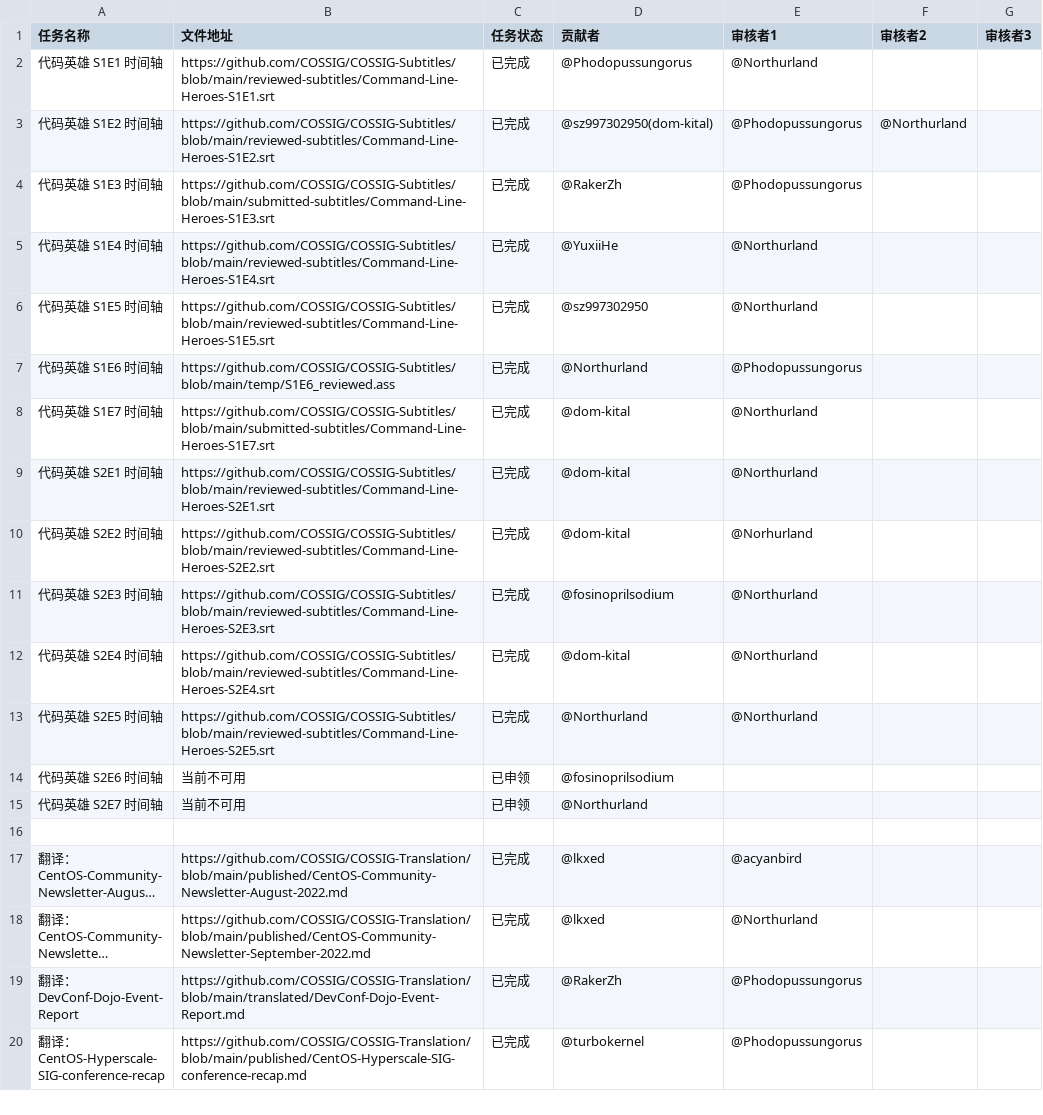
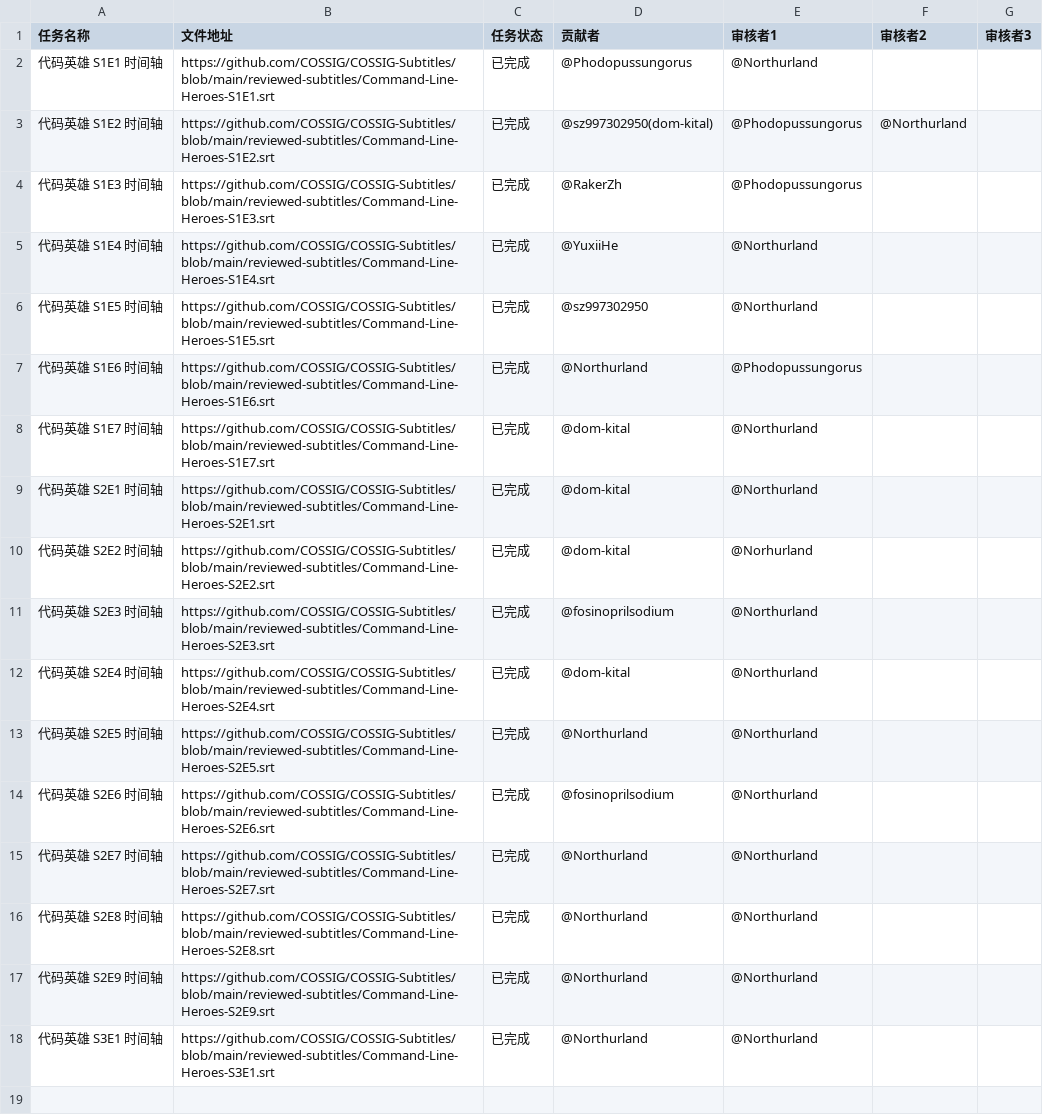
Before and after one commit to COSSIG/Mission-Control, a CSV file: mission-status.csv, drawn as a sheet; only a part is shown; the shorter side is filled out with more unchanged rows; long unchanged cells end in ….

Commit message:
更新字幕时间轴任务状况（~代码英雄 S3E1 已完成）并订正之前不正确的文件地址

```diff
--- a/mission-status.csv
+++ b/mission-status.csv
@@ -3,7 +3,7 @@
 代码英雄 S1E2 时间轴,https://github.com/COSSIG/COSSIG-Subtitles/blob/main/reviewed-subtitles/Command-Line-Heroes-S1E2.srt,已完成,@sz997302950(dom-kital),@Phodopussungorus,@Northurland,
-代码英雄 S1E3 时间轴,https://github.com/COSSIG/COSSIG-Subtitles/blob/main/submitted-subtitles/Command-Line-Heroes-S1E3.srt,已完成,@RakerZh,@Phodopussungorus,,
+代码英雄 S1E3 时间轴,https://github.com/COSSIG/COSSIG-Subtitles/blob/main/reviewed-subtitles/Command-Line-Heroes-S1E3.srt,已完成,@RakerZh,@Phodopussungorus,,
 代码英雄 S1E4 时间轴,https://github.com/COSSIG/COSSIG-Subtitles/blob/main/reviewed-subtitles/Command-Line-Heroes-S1E4.srt,已完成,@YuxiiHe,@Northurland,,
 代码英雄 S1E5 时间轴,https://github.com/COSSIG/COSSIG-Subtitles/blob/main/reviewed-subtitles/Command-Line-Heroes-S1E5.srt,已完成,@sz997302950,@Northurland,,
-代码英雄 S1E6 时间轴,https://github.com/COSSIG/COSSIG-Subtitles/blob/main/temp/S1E6_reviewed.ass,已完成,@Northurland,@Phodopussungorus,,
-代码英雄 S1E7 时间轴,https://github.com/COSSIG/COSSIG-Subtitles/blob/main/submitted-subtitles/Command-Line-Heroes-S1E7.srt,已完成,@dom-kital,@Northurland,,
+代码英雄 S1E6 时间轴,https://github.com/COSSIG/COSSIG-Subtitles/blob/main/reviewed-subtitles/Command-Line-Heroes-S1E6.srt,已完成,@Northurland,@Phodopussungorus,,
+代码英雄 S1E7 时间轴,https://github.com/COSSIG/COSSIG-Subtitles/blob/main/reviewed-subtitles/Command-Line-Heroes-S1E7.srt,已完成,@dom-kital,@Northurland,,
 代码英雄 S2E1 时间轴,https://github.com/COSSIG/COSSIG-Subtitles/blob/main/reviewed-subtitles/Command-Line-Heroes-S2E1.srt,已完成,@dom-kital,@Northurland,,
@@ -13,4 +13,7 @@
 代码英雄 S2E5 时间轴,https://github.com/COSSIG/COSSIG-Subtitles/blob/main/reviewed-subtitles/Command-Line-Heroes-S2E5.srt,已完成,@Northurland,@Northurland,,
-代码英雄 S2E6 时间轴,当前不可用,已申领,@fosinoprilsodium,,,
-代码英雄 S2E7 时间轴,当前不可用,已申领,@Northurland,,,
+代码英雄 S2E6 时间轴,https://github.com/COSSIG/COSSIG-Subtitles/blob/main/reviewed-subtitles/Command-Line-Heroes-S2E6.srt,已完成,@fosinoprilsodium,@Northurland,,
+代码英雄 S2E7 时间轴,https://github.com/COSSIG/COSSIG-Subtitles/blob/main/reviewed-subtitles/Command-Line-Heroes-S2E7.srt,已完成,@Northurland,@Northurland,,
+代码英雄 S2E8 时间轴,https://github.com/COSSIG/COSSIG-Subtitles/blob/main/reviewed-subtitles/Command-Line-Heroes-S2E8.srt,已完成,@Northurland,@Northurland,,
+代码英雄 S2E9 时间轴,https://github.com/COSSIG/COSSIG-Subtitles/blob/main/reviewed-subtitles/Command-Line-Heroes-S2E9.srt,已完成,@Northurland,@Northurland,,
+代码英雄 S3E1 时间轴,https://github.com/COSSIG/COSSIG-Subtitles/blob/main/reviewed-subtitles/Command-Line-Heroes-S3E1.srt,已完成,@Northurland,@Northurland,,
 ,,,,,,
```
